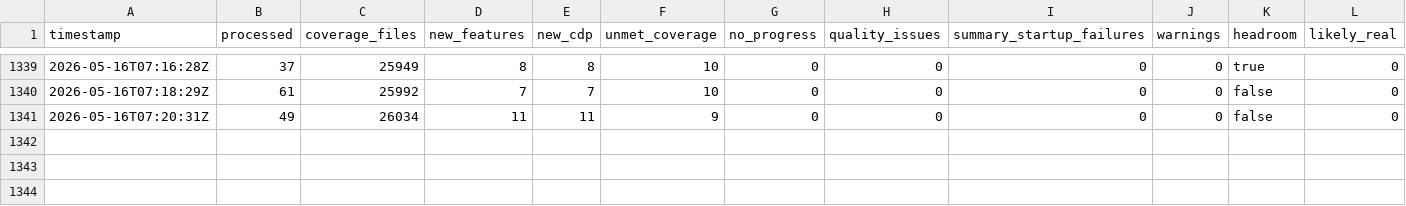
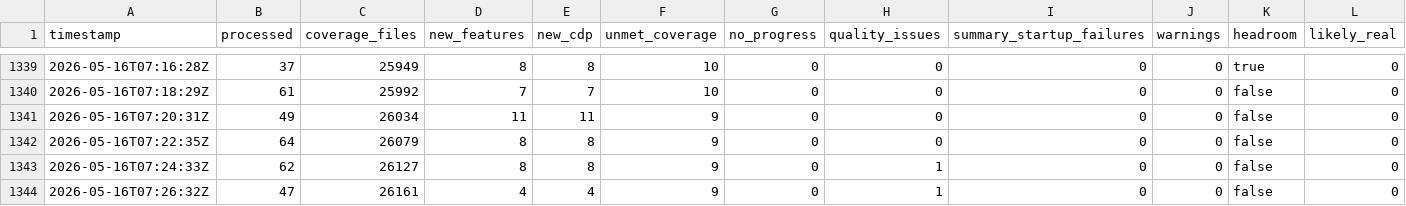
Before and after one commit to danluu/gutenberg, a CSV file: docs/explanations/architecture/rtc-jetstream2-fuzz-trends-20260515/data/monitor_passes.csv, drawn as a sheet; only a part is shown, gaps mark what is left out; rows hold the shown columns only; the diff names each change by its address in the sheet, - before the commit and + after, or states it on an @@ line.

```diff
--- a/docs/explanations/architecture/rtc-jetstream2-fuzz-trends-20260515/data/monitor_passes.csv
+++ b/docs/explanations/architecture/rtc-jetstream2-fuzz-trends-20260515/data/monitor_passes.csv
+row 1342: 2026-05-16T07:22:35Z | 64 | 26079 | 8 | 8 | 9 | 0 | 0 | 0 | 0 | false | 0
+row 1343: 2026-05-16T07:24:33Z | 62 | 26127 | 8 | 8 | 9 | 0 | 1 | 0 | 0 | false | 0
+row 1344: 2026-05-16T07:26:32Z | 47 | 26161 | 4 | 4 | 9 | 0 | 1 | 0 | 0 | false | 0
```
Also changed, not shown: docs/explanations/architecture/rtc-jetstream2-fuzz-trends-20260515/data/coverage_goals.csv, docs/explanations/architecture/rtc-jetstream2-fuzz-trends-20260515/data/feature_counts.csv, 23 other files.
